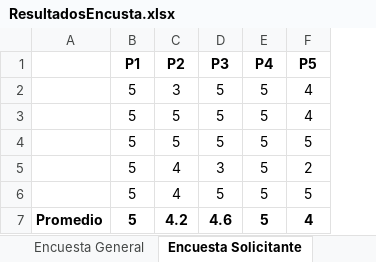
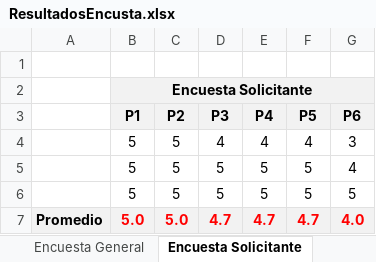
Before and after one commit to yano2h/TESIS, an Excel workbook: Pruebas/ResultadosEncusta.xlsx, sheet Encuesta Solicitante, drawn as a sheet; values as stored, in another font and other column widths than the file's, no borders; charts and pictures not drawn; removed rows and columns are numbered as before the commit, all else as after; the diff names each change by its address in the sheet, - before the commit and + after, or states it on an @@ line.

Commit message:
Avance informe análisis encuestas

```diff
--- a/Pruebas/ResultadosEncusta.xlsx (sheet Encuesta Solicitante)
+++ b/Pruebas/ResultadosEncusta.xlsx (sheet Encuesta Solicitante)
+column G (P6), rows 4-6: 3 | 4 | 5
+row 1: (empty)
+row 2:  | Encuesta Solicitante
-B3:F3 fill: none
+B3:F3 fill: #F2F2F2
-row 2:  | 5 | 3 | 5 | 5 | 4
-D4 (P3): 5
+D4 (P3): 4
-E4 (P4): 5
+E4 (P4): 4
-row 5:  | 5 | 4 | 3 | 5 | 2
-C6 (P2): 4
+C6 (P2): 5
-row 7: Promedio | 5 | 4.2 | 4.6 | 5 | 4
+row 7: Promedio | 5.0 | 5.0 | 4.7 | 4.7 | 4.7 | 4.0
```
Also changed, not shown: sheet Encuesta Jefe Area, sheet Encuesta General, sheet Encuesta Funcionario Disico, sheet Encuesta Jefe Depto, other sheet tabs, charts or pictures, 6 other files.
